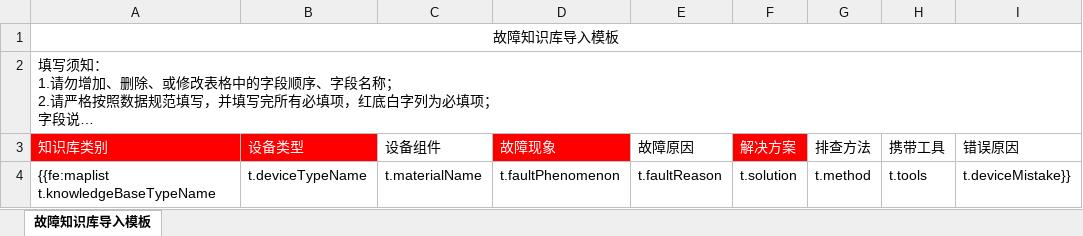
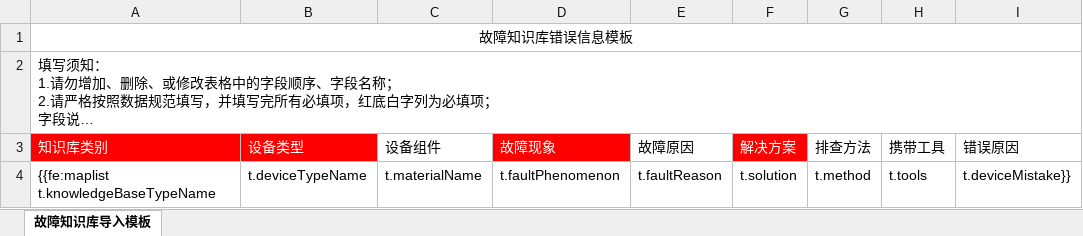
Before and after one commit to shixiansen1999/aiurt, an Excel workbook: aiurt-module-system/src/main/resources/templates/knowledgeBaseError.xlsx, sheet 故障知识库导入模板, drawn as a sheet; long unchanged cells end in …; values as stored, in another font and other column widths than the file's, no borders; the diff names each change by its address in the sheet, - before the commit and + after, or states it on an @@ line.

```diff
--- a/aiurt-module-system/src/main/resources/templates/knowledgeBaseError.xlsx (sheet 故障知识库导入模板)
+++ b/aiurt-module-system/src/main/resources/templates/knowledgeBaseError.xlsx (sheet 故障知识库导入模板)
-A1 (知识库类别): 故障知识库导入模板
+A1 (知识库类别): 故障知识库错误信息模板
```
Also changed, not shown: aiurt-module-system/src/main/resources/templates/knowledgeBase.xlsx.
